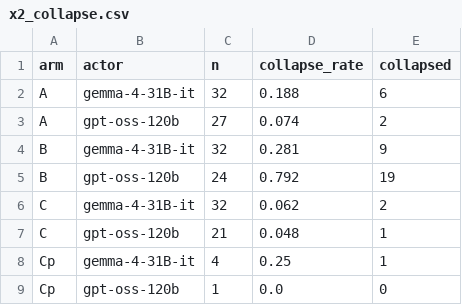
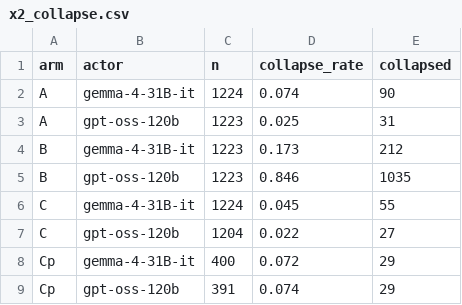
Before and after one commit to ChihHsuan-Yang/AAMAS2027-AgentProtocols, a CSV file: analysis/results/x2_collapse.csv, drawn as a sheet.

```diff
--- a/analysis/results/x2_collapse.csv
+++ b/analysis/results/x2_collapse.csv
@@ -1,9 +1,9 @@
 arm,actor,n,collapse_rate,collapsed
-A,gemma-4-31B-it,32,0.188,6
-A,gpt-oss-120b,27,0.074,2
-B,gemma-4-31B-it,32,0.281,9
-B,gpt-oss-120b,24,0.792,19
-C,gemma-4-31B-it,32,0.062,2
-C,gpt-oss-120b,21,0.048,1
-Cp,gemma-4-31B-it,4,0.25,1
-Cp,gpt-oss-120b,1,0.0,0
+A,gemma-4-31B-it,1224,0.074,90
+A,gpt-oss-120b,1223,0.025,31
+B,gemma-4-31B-it,1223,0.173,212
+B,gpt-oss-120b,1223,0.846,1035
+C,gemma-4-31B-it,1224,0.045,55
+C,gpt-oss-120b,1204,0.022,27
+Cp,gemma-4-31B-it,400,0.072,29
+Cp,gpt-oss-120b,391,0.074,29
```
Also changed, not shown: analysis/results/x2_attrition.csv, analysis/results/x2_enforcement.csv, 3 other files.
